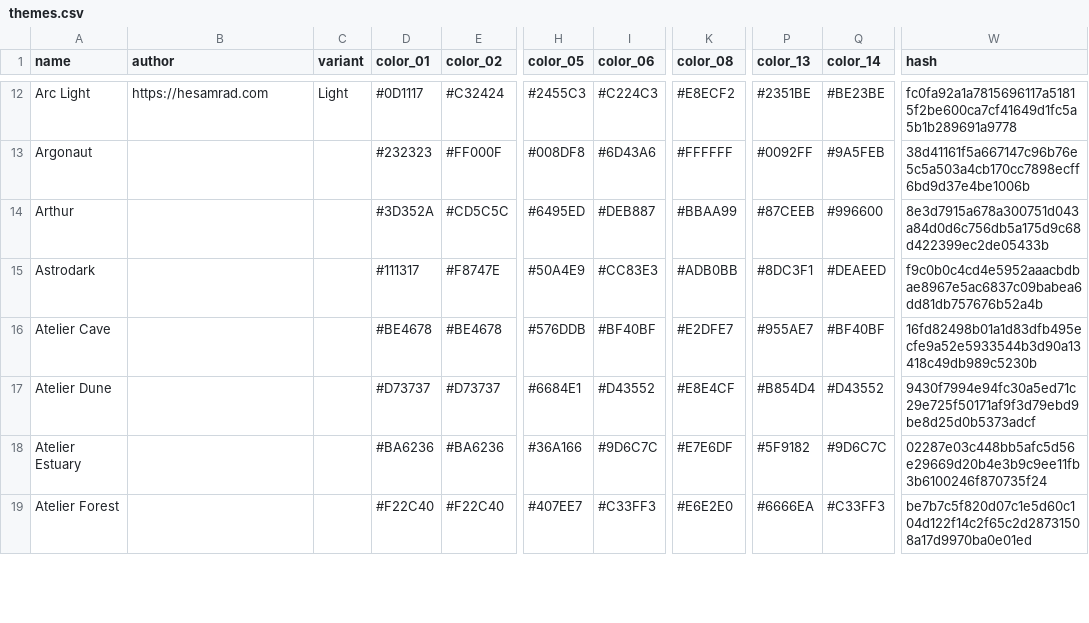
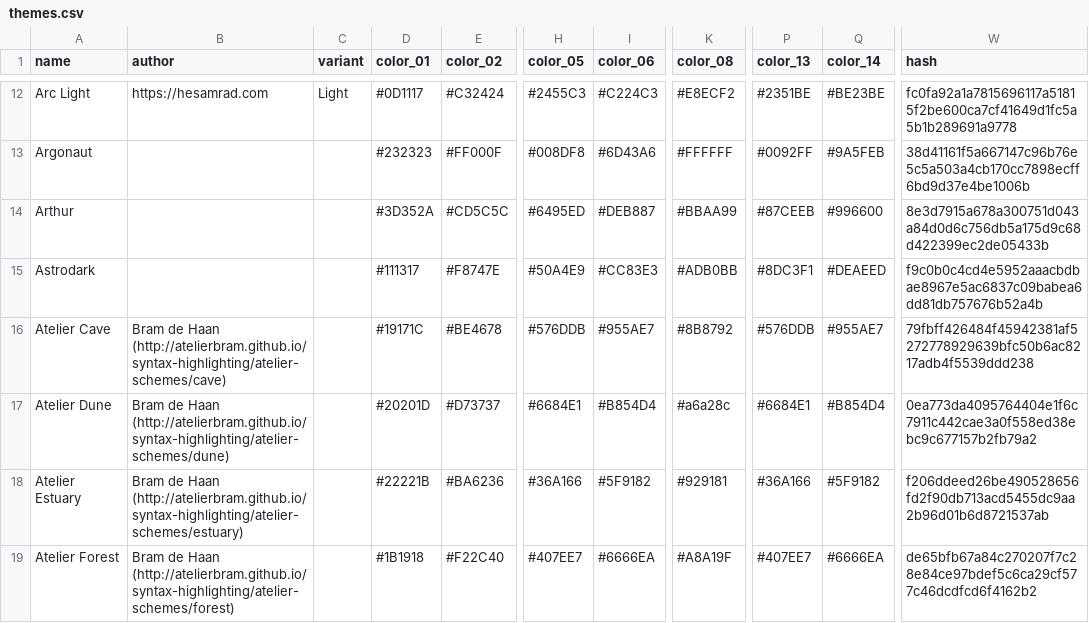
Before and after one commit to levicrews/Gogh, a CSV file: data/themes.csv, drawn as a sheet; only a part is shown, gaps mark what is left out; the diff covers the shown part only; the diff names each change by its address in the sheet, - before the commit and + after, or states it on an @@ line.

```diff
--- a/data/themes.csv
+++ b/data/themes.csv
-B16 (author): (empty)
+B16 (author): Bram de Haan (http://atelierbram.github.io/syntax-highlighting/atelier-schemes/cave)
-D16 (color_01): #BE4678
+D16 (color_01): #19171C
-I16 (color_06): #BF40BF
+I16 (color_06): #955AE7
-K16 (color_08): #E2DFE7
+K16 (color_08): #8B8792
-P16 (color_13): #955AE7
+P16 (color_13): #576DDB
-Q16 (color_14): #BF40BF
+Q16 (color_14): #955AE7
-W16 (hash): 16fd82498b01a1d83dfb495ecfe9a52e5933544b3d90a13418c49db989c5230b
+W16 (hash): 79fbff426484f45942381af5272778929639bfc50b6ac8217adb4f5539ddd238
-B17 (author): (empty)
+B17 (author): Bram de Haan (http://atelierbram.github.io/syntax-highlighting/atelier-schemes/dune)
-D17 (color_01): #D73737
+D17 (color_01): #20201D
-I17 (color_06): #D43552
+I17 (color_06): #B854D4
-K17 (color_08): #E8E4CF
+K17 (color_08): #a6a28c
-P17 (color_13): #B854D4
+P17 (color_13): #6684E1
-Q17 (color_14): #D43552
+Q17 (color_14): #B854D4
-W17 (hash): 9430f7994e94fc30a5ed71c29e725f50171af9f3d79ebd9be8d25d0b5373adcf
+W17 (hash): 0ea773da4095764404e1f6c7911c442cae3a0f558ed38ebc9c677157b2fb79a2
-B18 (author): (empty)
+B18 (author): Bram de Haan (http://atelierbram.github.io/syntax-highlighting/atelier-schemes/estuary)
-D18 (color_01): #BA6236
+D18 (color_01): #22221B
-I18 (color_06): #9D6C7C
+I18 (color_06): #5F9182
-K18 (color_08): #E7E6DF
+K18 (color_08): #929181
-P18 (color_13): #5F9182
+P18 (color_13): #36A166
-Q18 (color_14): #9D6C7C
+Q18 (color_14): #5F9182
-W18 (hash): 02287e03c448bb5afc5d56e29669d20b4e3b9c9ee11fb3b6100246f870735f24
+W18 (hash): f206ddeed26be490528656fd2f90db713acd5455dc9aa2b96d01b6d8721537ab
-B19 (author): (empty)
+B19 (author): Bram de Haan (http://atelierbram.github.io/syntax-highlighting/atelier-schemes/forest)
-D19 (color_01): #F22C40
+D19 (color_01): #1B1918
-I19 (color_06): #C33FF3
+I19 (color_06): #6666EA
-K19 (color_08): #E6E2E0
+K19 (color_08): #A8A19F
-P19 (color_13): #6666EA
+P19 (color_13): #407EE7
-Q19 (color_14): #C33FF3
+Q19 (color_14): #6666EA
-W19 (hash): be7b7c5f820d07c1e5d60c104d122f14c2f65c2d28731508a17d9970ba0e01ed
+W19 (hash): de65bfb67a84c270207f7c28e84ce97bdef5c6ca29cf577c46dcdfcd6f4162b2
```
Also changed, not shown: 42 edited cells elsewhere in this file, 28 other files.
